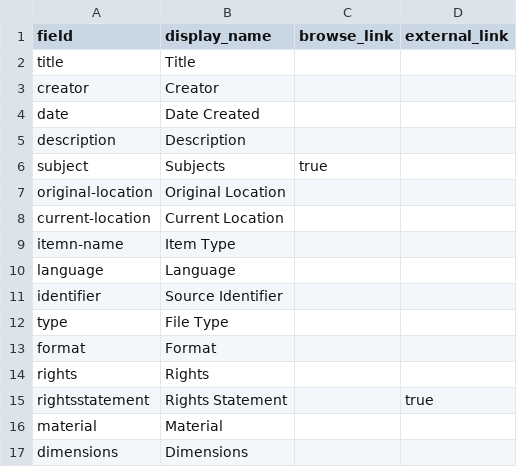
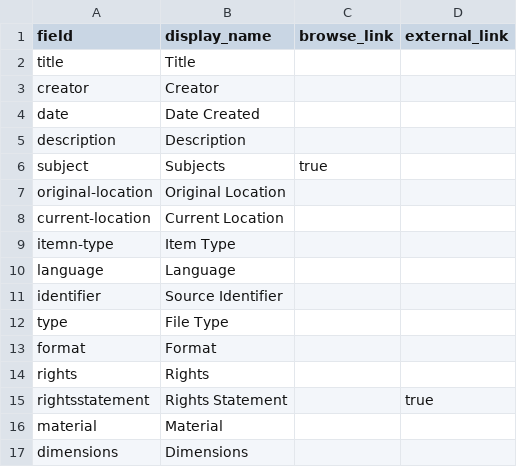
Before and after one commit to sara-john-65/medieval-british-leisure, a CSV file: _data/config-metadata.csv, drawn as a sheet.

Commit message:
item type

```diff
--- a/_data/config-metadata.csv
+++ b/_data/config-metadata.csv
@@ -8,3 +8,3 @@ original-location,Original Location,
 current-location,Current Location,
-itemn-name,Item Type,
+itemn-type,Item Type,
 language,Language,
```
